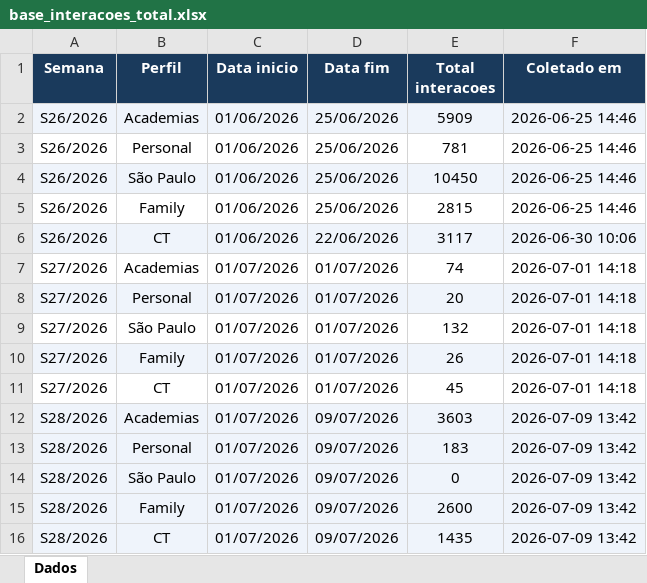
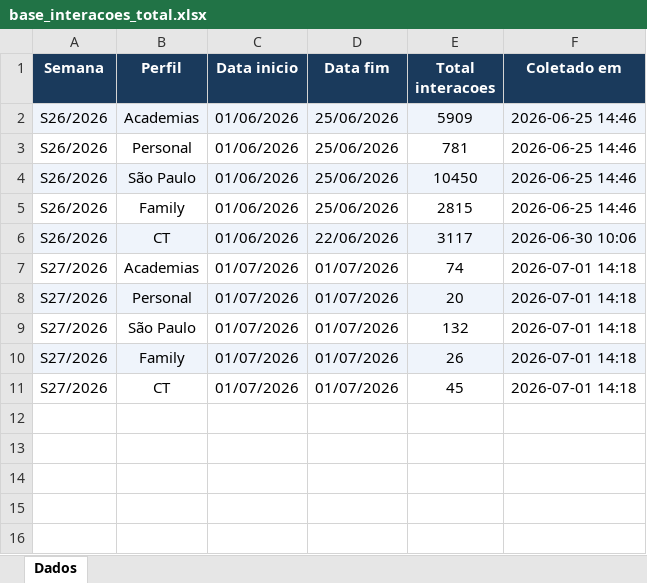
Before and after one commit to quality-glf/mkt-dash, an Excel workbook: instagram-metrics/base_interacoes_total.xlsx, sheet Dados, drawn as a sheet; values as stored, in another font and other column widths than the file's, no borders; the diff names each change by its address in the sheet, - before the commit and + after, or states it on an @@ line.

```diff
--- a/instagram-metrics/base_interacoes_total.xlsx (sheet Dados)
+++ b/instagram-metrics/base_interacoes_total.xlsx (sheet Dados)
-row 12: S28/2026 | Academias | 01/07/2026 | 09/07/2026 | 3603 | 2026-07-09 13:42
-row 13: S28/2026 | Personal | 01/07/2026 | 09/07/2026 | 183 | 2026-07-09 13:42
-row 14: S28/2026 | São Paulo | 01/07/2026 | 09/07/2026 | 0 | 2026-07-09 13:42
-row 15: S28/2026 | Family | 01/07/2026 | 09/07/2026 | 2600 | 2026-07-09 13:42
-row 16: S28/2026 | CT | 01/07/2026 | 09/07/2026 | 1435 | 2026-07-09 13:42
```
Also changed, not shown: instagram-metrics/base_interacoes_detalhadas.xlsx, instagram-metrics/base_seguidores.xlsx.
